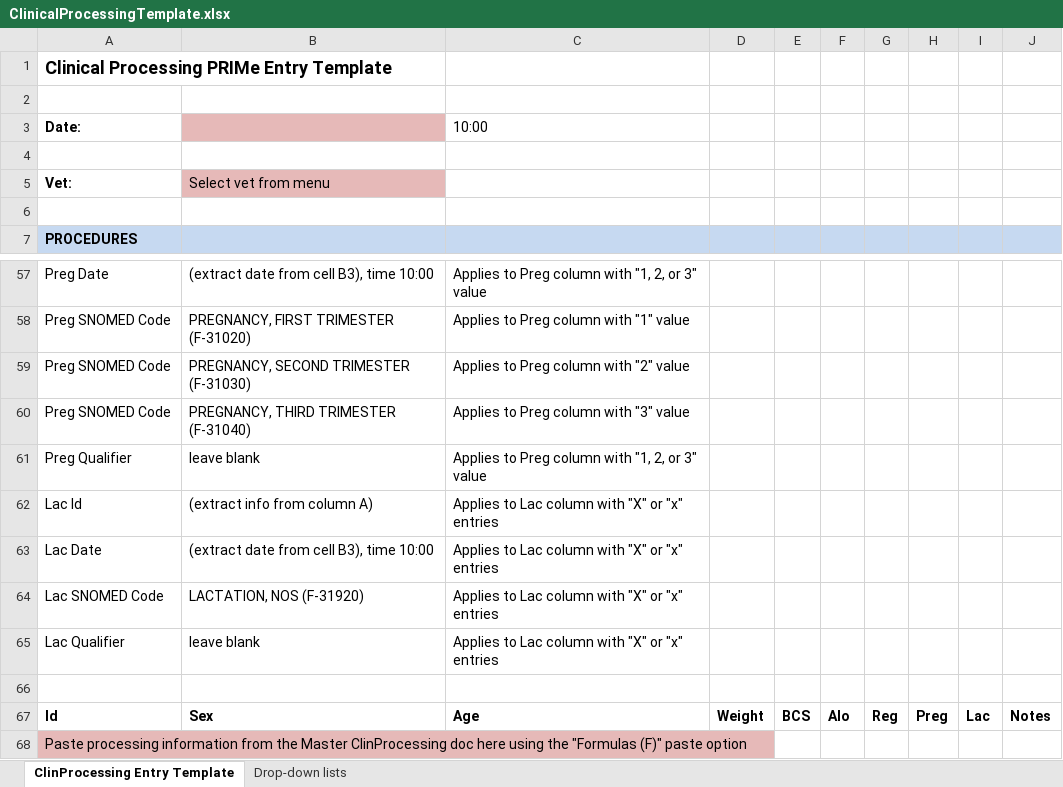
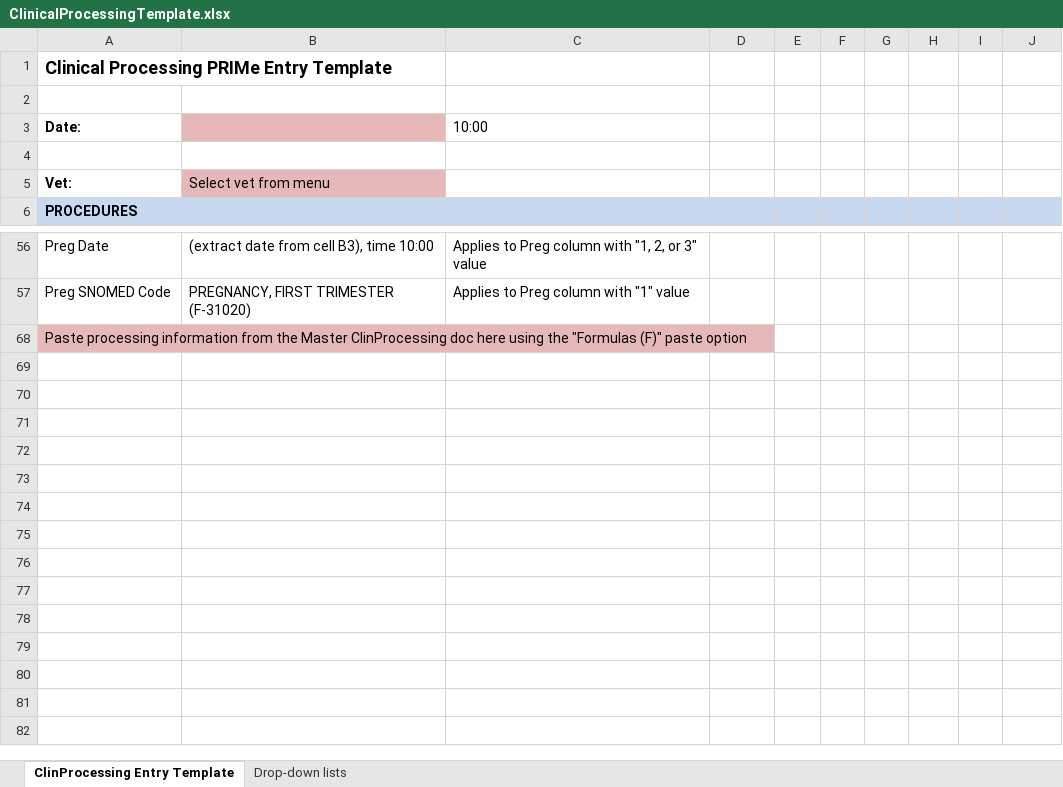
Before and after one commit to LabKey/onprcEHRModules, an Excel workbook: onprc_ehr/resources/web/onprc_ehr/templates/ClinicalProcessingTemplate.xlsx, sheet ClinProcessing Entry Template, drawn as a sheet; only a part is shown, gaps mark what is left out; values as stored, in another font and other column widths than the file's, no borders; the diff names each change by its address in the sheet, - before the commit and + after, or states it on an @@ line.

Commit message:
25.11 fb clinical template (#1699)
* Modified program to include Non pregnant selection item.

* Modified program to include Non pregnant selection item.

* Modified Clinical upload template.

* Modified Clinical upload template.

* Modified Clinical upload template.

* Modified Clinical upload template.

* Modified Clinical upload template.

---------

Co-authored-by: blasar <blasar@ohsu.eddu>

```diff
--- a/onprc_ehr/resources/web/onprc_ehr/templates/ClinicalProcessingTemplate.xlsx (sheet ClinProcessing Entry Template)
+++ b/onprc_ehr/resources/web/onprc_ehr/templates/ClinicalProcessingTemplate.xlsx (sheet ClinProcessing Entry Template)
-row 6: (empty)
@@ row 59 hidden: Preg SNOMED Code | PREGNANCY, SECOND TRIMESTER (F-31030) | Applies to Preg column with "2" value @@
@@ row 60 hidden: Preg SNOMED Code | PREGNANCY, THIRD TRIMESTER (F-31040) | Applies to Preg column with "3" value @@
@@ row 61 hidden: Preg Qualifier | leave blank | Applies to Preg column with "1, 2, or 3" value @@
@@ row 62 hidden: Lac Id | (extract info from column A) | Applies to Lac column with "X" or "x" entries @@
@@ row 63 hidden: Lac Date | (extract date from cell B3), time 10:00 | Applies to Lac column with "X" or "x" entries @@
@@ row 64 hidden: Lac SNOMED Code | LACTATION, NOS (F-31920) | Applies to Lac column with "X" or "x" entries @@
@@ row 65 hidden: Lac Qualifier | leave blank | Applies to Lac column with "X" or "x" entries @@
-row 66: (empty)
@@ row 67 hidden: Id | Sex | Age | Weight | BCS | Alo | Reg | Preg | Lac | Notes @@
```
Also changed, not shown: sheet Drop-down lists, hidden cells, onprc_ehr/resources/web/onprc_ehr/templates/ClinicalProcessingTemplate_TPR_Master.xlsx, 3 other files.
